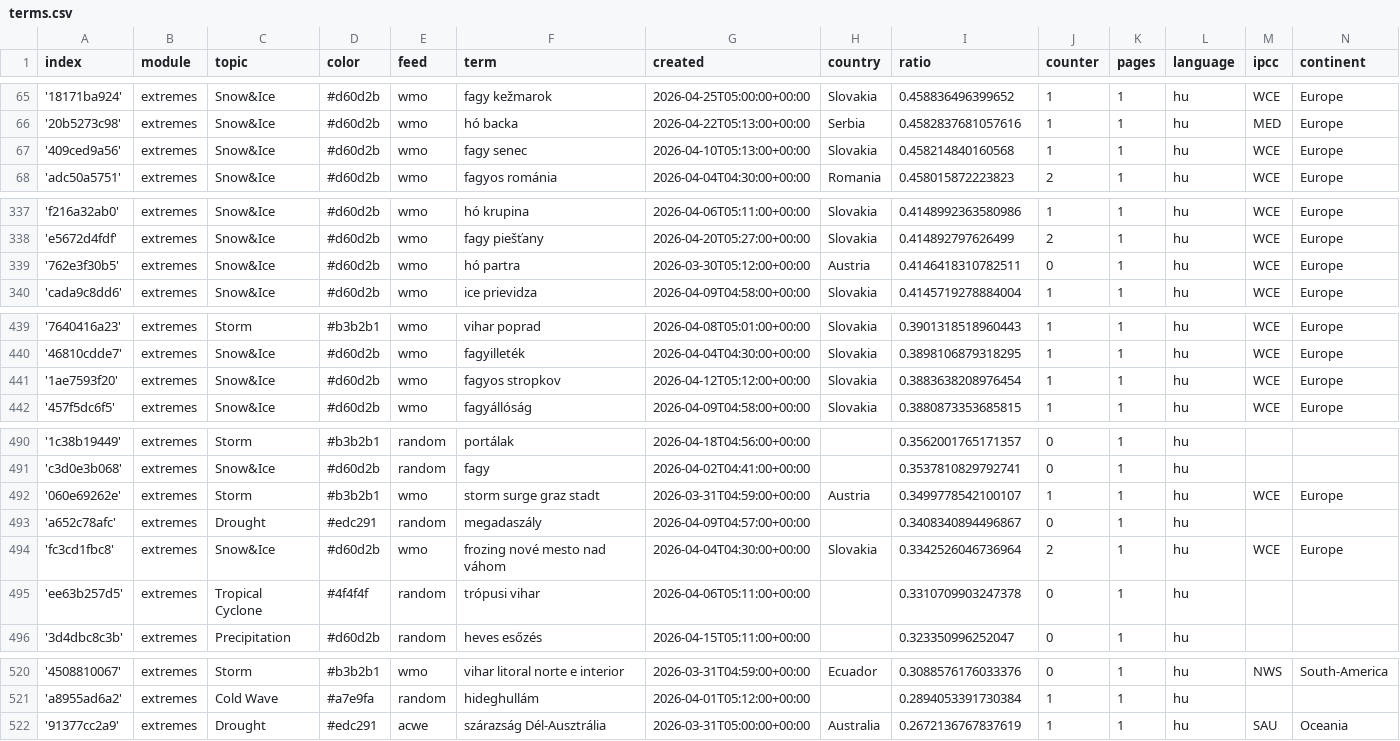
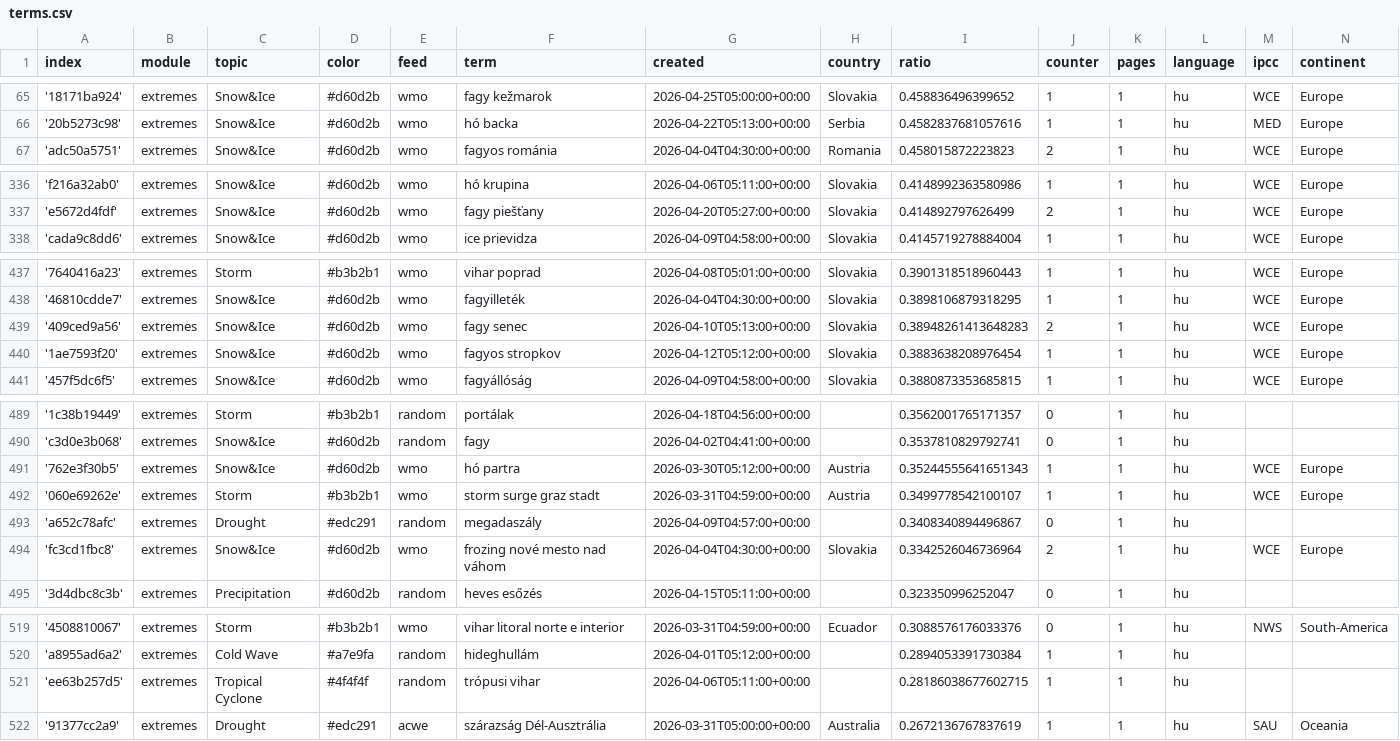
Before and after one commit to jens-news/hungarianExtremes, a CSV file: terms.csv, drawn as a sheet; only a part is shown, gaps mark what is left out; the diff covers the shown part only.

Commit message:
Commit from GitHub Actions (harvest:0.0)

```diff
--- a/terms.csv
+++ b/terms.csv
@@ -66,3 +66,2 @@ index,module,topic,color,feed,term,created,country,ratio,counter,pages,language,
 '20b5273c98',extremes,Snow&Ice,#d60d2b,wmo,hó backa,2026-04-22T05:13:00+00:00,Serbia,0.4582837681057616,1,1,hu,MED,Europe
-'409ced9a56',extremes,Snow&Ice,#d60d2b,wmo,fagy senec,2026-04-10T05:13:00+00:00,Slovakia,0.458214840160568,1,1,hu,WCE,Europe
 'adc50a5751',extremes,Snow&Ice,#d60d2b,wmo,fagyos románia,2026-04-04T04:30:00+00:00,Romania,0.458015872223823,2,1,hu,WCE,Europe
@@ -338,3 +337,2 @@ index,module,topic,color,feed,term,created,country,ratio,counter,pages,language,
 'e5672d4fdf',extremes,Snow&Ice,#d60d2b,wmo,fagy piešťany,2026-04-20T05:27:00+00:00,Slovakia,0.414892797626499,2,1,hu,WCE,Europe
-'762e3f30b5',extremes,Snow&Ice,#d60d2b,wmo,hó partra,2026-03-30T05:12:00+00:00,Austria,0.4146418310782511,0,1,hu,WCE,Europe
 'cada9c8dd6',extremes,Snow&Ice,#d60d2b,wmo,ice prievidza,2026-04-09T04:58:00+00:00,Slovakia,0.4145719278884004,1,1,hu,WCE,Europe
@@ -440,2 +438,3 @@ index,module,topic,color,feed,term,created,country,ratio,counter,pages,language,
 '46810cdde7',extremes,Snow&Ice,#d60d2b,wmo,fagyilleték,2026-04-04T04:30:00+00:00,Slovakia,0.3898106879318295,1,1,hu,WCE,Europe
+'409ced9a56',extremes,Snow&Ice,#d60d2b,wmo,fagy senec,2026-04-10T05:13:00+00:00,Slovakia,0.38948261413648283,2,1,hu,WCE,Europe
 '1ae7593f20',extremes,Snow&Ice,#d60d2b,wmo,fagyos stropkov,2026-04-12T05:12:00+00:00,Slovakia,0.3883638208976454,1,1,hu,WCE,Europe
@@ -491,2 +490,3 @@ index,module,topic,color,feed,term,created,country,ratio,counter,pages,language,
 'c3d0e3b068',extremes,Snow&Ice,#d60d2b,random,fagy,2026-04-02T04:41:00+00:00,,0.3537810829792741,0,1,hu,,
+'762e3f30b5',extremes,Snow&Ice,#d60d2b,wmo,hó partra,2026-03-30T05:12:00+00:00,Austria,0.35244555641651343,1,1,hu,WCE,Europe
 '060e69262e',extremes,Storm,#b3b2b1,wmo,storm surge graz stadt,2026-03-31T04:59:00+00:00,Austria,0.3499778542100107,1,1,hu,WCE,Europe
@@ -494,3 +494,2 @@ index,module,topic,color,feed,term,created,country,ratio,counter,pages,language,
 'fc3cd1fbc8',extremes,Snow&Ice,#d60d2b,wmo,frozing nové mesto nad váhom,2026-04-04T04:30:00+00:00,Slovakia,0.3342526046736964,2,1,hu,WCE,Europe
-'ee63b257d5',extremes,Tropical Cyclone,#4f4f4f,random,trópusi vihar,2026-04-06T05:11:00+00:00,,0.3310709903247378,0,1,hu,,
 '3d4dbc8c3b',extremes,Precipitation,#d60d2b,random,heves esőzés,2026-04-15T05:11:00+00:00,,0.323350996252047,0,1,hu,,
@@ -521,2 +520,3 @@ index,module,topic,color,feed,term,created,country,ratio,counter,pages,language,
 'a8955ad6a2',extremes,Cold Wave,#a7e9fa,random,hideghullám,2026-04-01T05:12:00+00:00,,0.2894053391730384,1,1,hu,,
+'ee63b257d5',extremes,Tropical Cyclone,#4f4f4f,random,trópusi vihar,2026-04-06T05:11:00+00:00,,0.28186038677602715,1,1,hu,,
 '91377cc2a9',extremes,Drought,#edc291,acwe,szárazság Dél-Ausztrália,2026-03-31T05:00:00+00:00,Australia,0.2672136767837619,1,1,hu,SAU,Oceania
```
Also changed, not shown: 7 edited cells elsewhere in this file.
